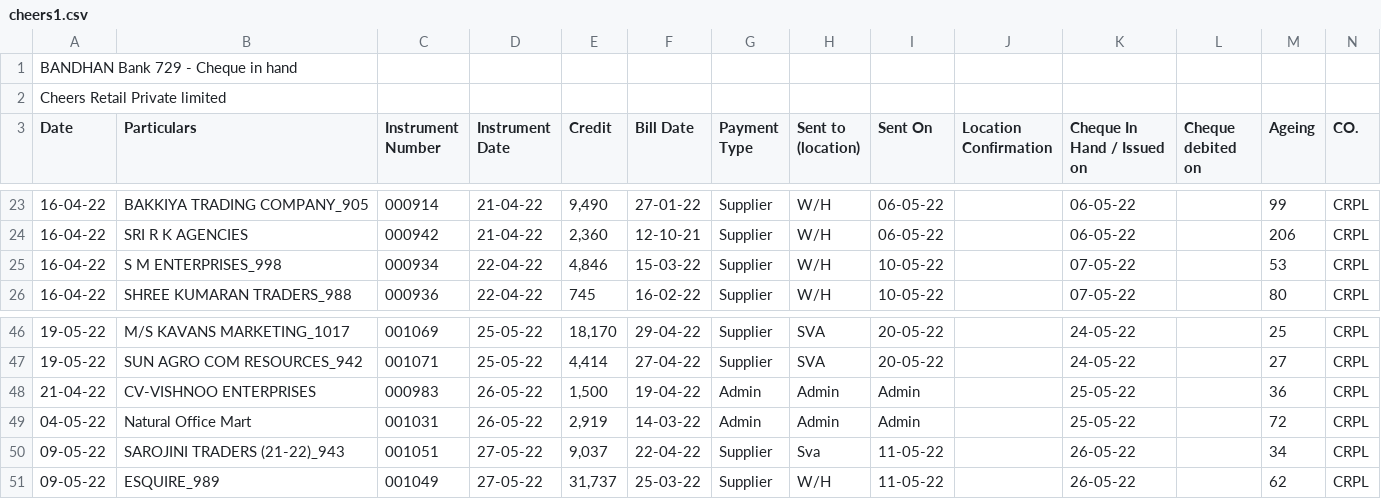
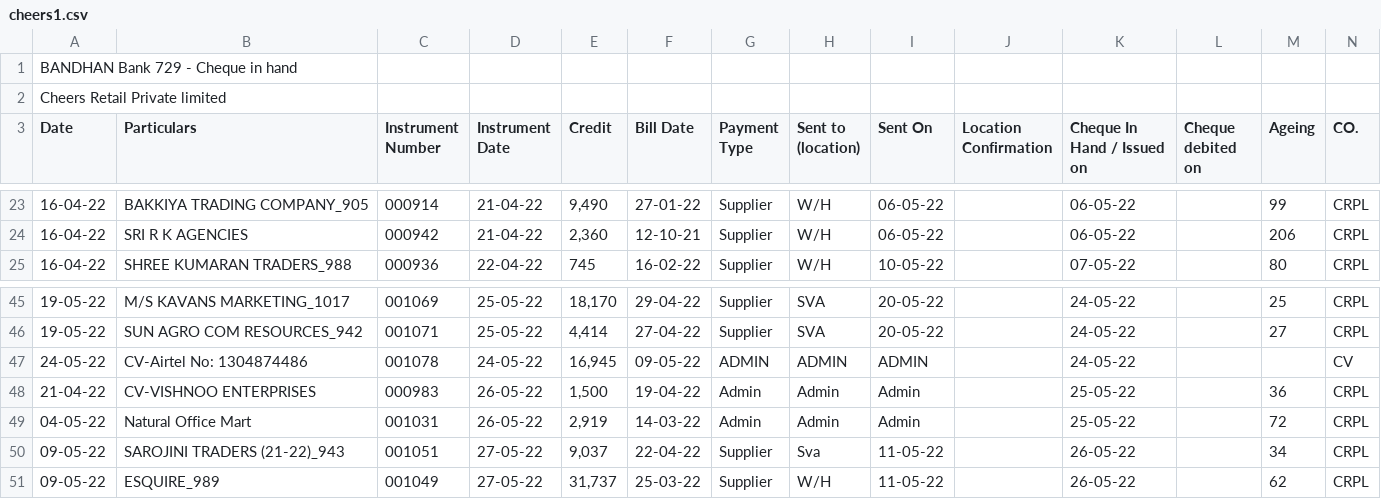
Before and after one commit to SimbhuTwice/CheersAcc, a CSV file: cheers1.csv, drawn as a sheet; only a part is shown, gaps mark what is left out; removed rows and columns are numbered as before the commit, all else as after; rows hold the shown columns only; the diff covers the shown part only; the diff names each change by its address in the sheet, - before the commit and + after, or states it on an @@ line.

```diff
--- a/cheers1.csv
+++ b/cheers1.csv
-row 25: 16-04-22 | S M ENTERPRISES_998 | 000934 | 22-04-22 | 4,846 | 15-03-22 | Supplier | W/H | 10-05-22 |  | 07-05-22 |  | 53 | CRPL
+row 47: 24-05-22 | CV-Airtel No: 1304874486 | 001078 | 24-05-22 | 16,945 | 09-05-22 | ADMIN | ADMIN | ADMIN |  | 24-05-22 |  |  | CV
```
Also changed, not shown: 10 added rows, 7 removed rows and 2 edited cells elsewhere in this file, summary.csv.
